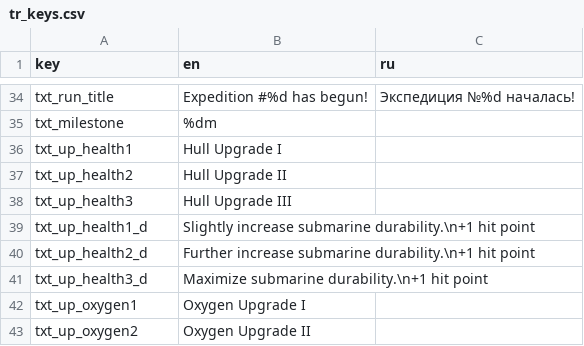
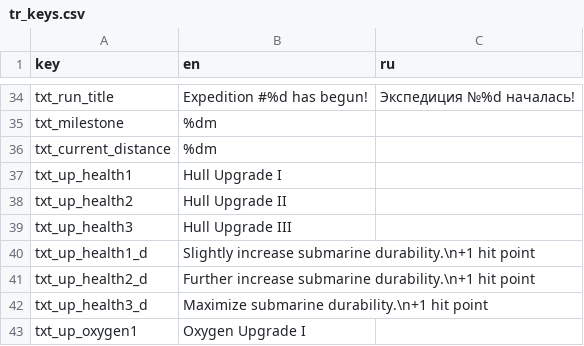
Before and after one commit to dmitriy-shmilo/gwj41, a CSV file: src/tr_keys.csv, drawn as a sheet; only a part is shown, gaps mark what is left out; the shorter side is filled out with more unchanged rows; the diff names each change by its address in the sheet, - before the commit and + after, or states it on an @@ line.

Commit message:
Track current and best distance.

```diff
--- a/src/tr_keys.csv
+++ b/src/tr_keys.csv
+row 36: txt_current_distance | %dm
```
Also changed, not shown: 4 other files.
